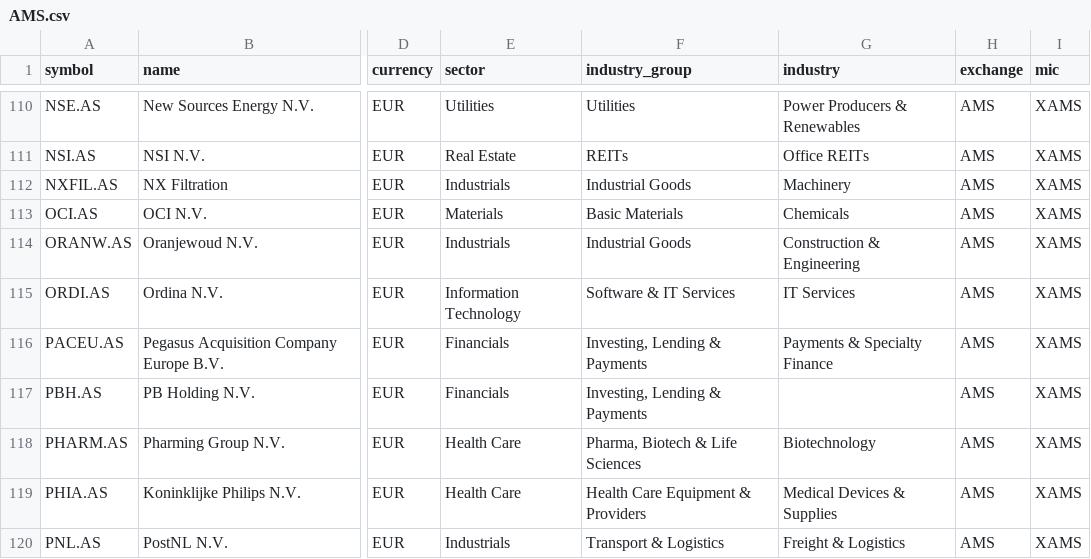
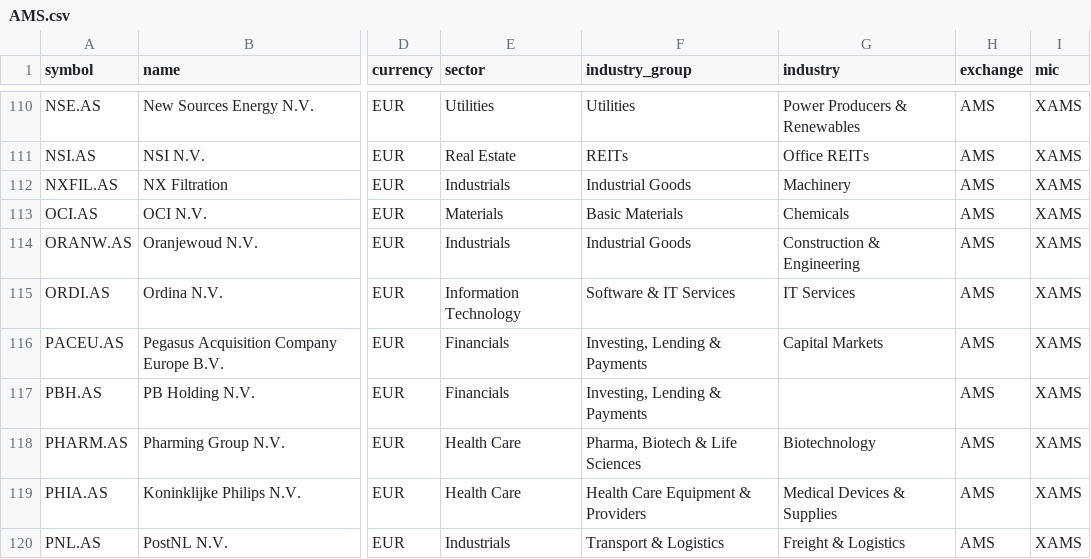
Before and after one commit to JerBouma/FinanceDatabase, a CSV file: database/equities/AMS.csv, drawn as a sheet; only a part is shown, gaps mark what is left out; the diff names each change by its address in the sheet, - before the commit and + after, or states it on an @@ line.

```diff
--- a/database/equities/AMS.csv
+++ b/database/equities/AMS.csv
-G116 (industry): Payments & Specialty Finance
+G116 (industry): Capital Markets
```
Also changed, not shown: database/equities/ASE.csv, database/equities/HAM.csv, 15 other files.
